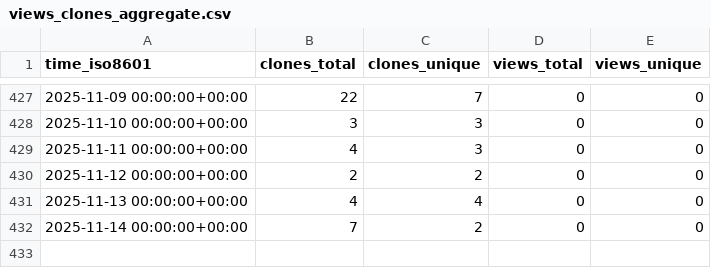
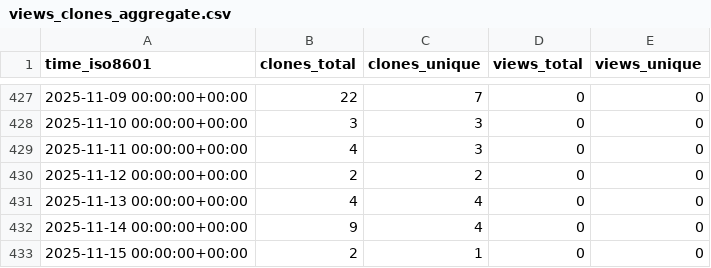
Before and after one commit to grp-bork/nevermore_profiler, a CSV file: grp-bork/nevermore_profiler/ghrs-data/views_clones_aggregate.csv, drawn as a sheet; only a part is shown, gaps mark what is left out.

```diff
--- a/grp-bork/nevermore_profiler/ghrs-data/views_clones_aggregate.csv
+++ b/grp-bork/nevermore_profiler/ghrs-data/views_clones_aggregate.csv
@@ -431,2 +431,3 @@ time_iso8601,clones_total,clones_unique,views_total,views_unique
 2025-11-13 00:00:00+00:00,4,4,0,0
-2025-11-14 00:00:00+00:00,7,2,0,0
+2025-11-14 00:00:00+00:00,9,4,0,0
+2025-11-15 00:00:00+00:00,2,1,0,0
```
Also changed, not shown: 1 other file.
